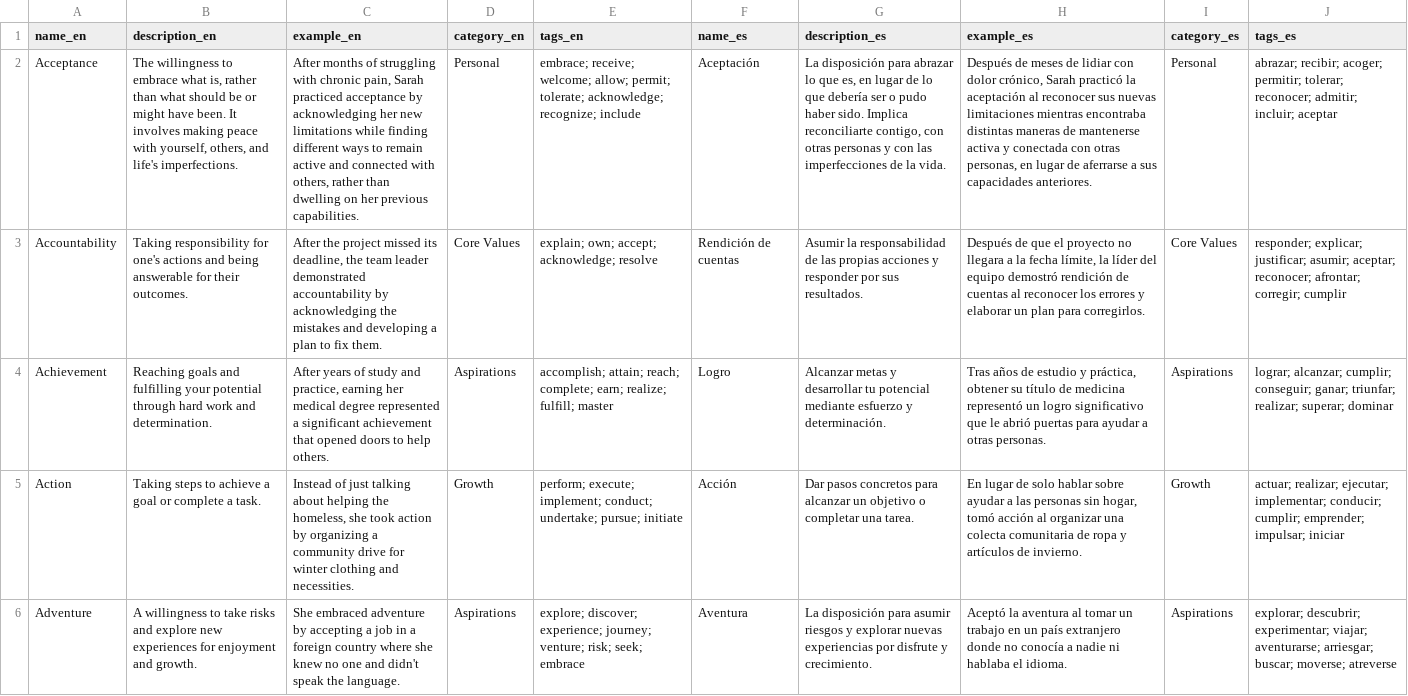
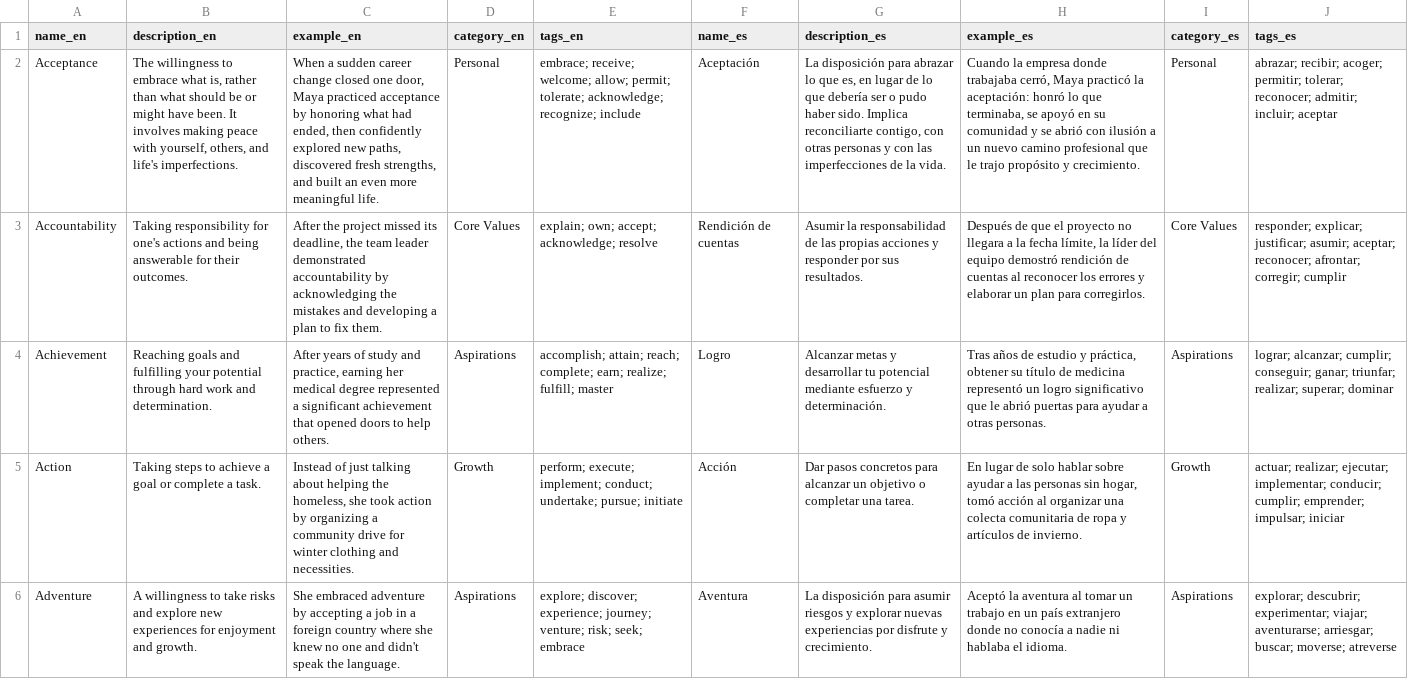
Before and after one commit to HelloSimone91/howdyhuman.com, a CSV file: translations/Values-translation.csv, drawn as a sheet; only a part is shown; the diff names each change by its address in the sheet, - before the commit and + after, or states it on an @@ line.

Commit message:
Localize acceptance example update for Spanish content

```diff
--- a/translations/Values-translation.csv
+++ b/translations/Values-translation.csv
-C2 (example_en): After months of struggling with chronic pain, Sarah practiced acceptance by acknowledging her new limitations while finding different ways to remain active and connected with others, rather than dwelling on her previous capabilities.
+C2 (example_en): When a sudden career change closed one door, Maya practiced acceptance by honoring what had ended, then confidently explored new paths, discovered fresh strengths, and built an even more meaningful life.
-H2 (example_es): Después de meses de lidiar con dolor crónico, Sarah practicó la aceptación al reconocer sus nuevas limitaciones mientras encontraba distintas maneras de mantenerse activa y conectada con otras personas, en lugar de aferrarse a sus capacidades anteriores.
+H2 (example_es): Cuando la empresa donde trabajaba cerró, Maya practicó la aceptación: honró lo que terminaba, se apoyó en su comunidad y se abrió con ilusión a un nuevo camino profesional que le trajo propósito y crecimiento.
```
Also changed, not shown: 4 other files.
